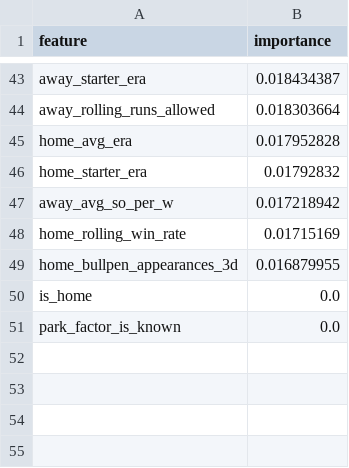
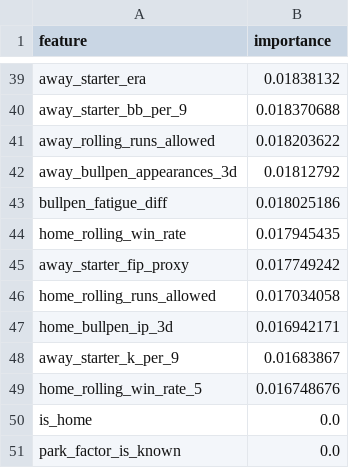
Before and after one commit to codys19/mlb-predictormlb-predictor, a CSV file: raw/feature_importance.csv, drawn as a sheet; only a part is shown, gaps mark what is left out; removed rows and columns are numbered as before the commit, all else as after; the diff covers the shown part only; the diff names each change by its address in the sheet, - before the commit and + after, or states it on an @@ line.

```diff
--- a/raw/feature_importance.csv
+++ b/raw/feature_importance.csv
-B39 (importance): 0.018434387
+B39 (importance): 0.01838132
+row 40: away_starter_bb_per_9 | 0.018370688
-B41 (importance): 0.018303664
+B41 (importance): 0.018203622
-row 45: home_avg_era | 0.017952828
-row 46: home_starter_era | 0.01792832
-row 47: away_avg_so_per_w | 0.017218942
+row 42: away_bullpen_appearances_3d | 0.01812792
+row 43: bullpen_fatigue_diff | 0.018025186
-B44 (importance): 0.01715169
+B44 (importance): 0.017945435
-row 49: home_bullpen_appearances_3d | 0.016879955
+row 45: away_starter_fip_proxy | 0.017749242
+row 46: home_rolling_runs_allowed | 0.017034058
+row 47: home_bullpen_ip_3d | 0.016942171
+row 48: away_starter_k_per_9 | 0.01683867
+row 49: home_rolling_win_rate_5 | 0.016748676
```
Also changed, not shown: 26 added rows, 30 removed rows and 11 edited cells elsewhere in this file, 3 other files.
